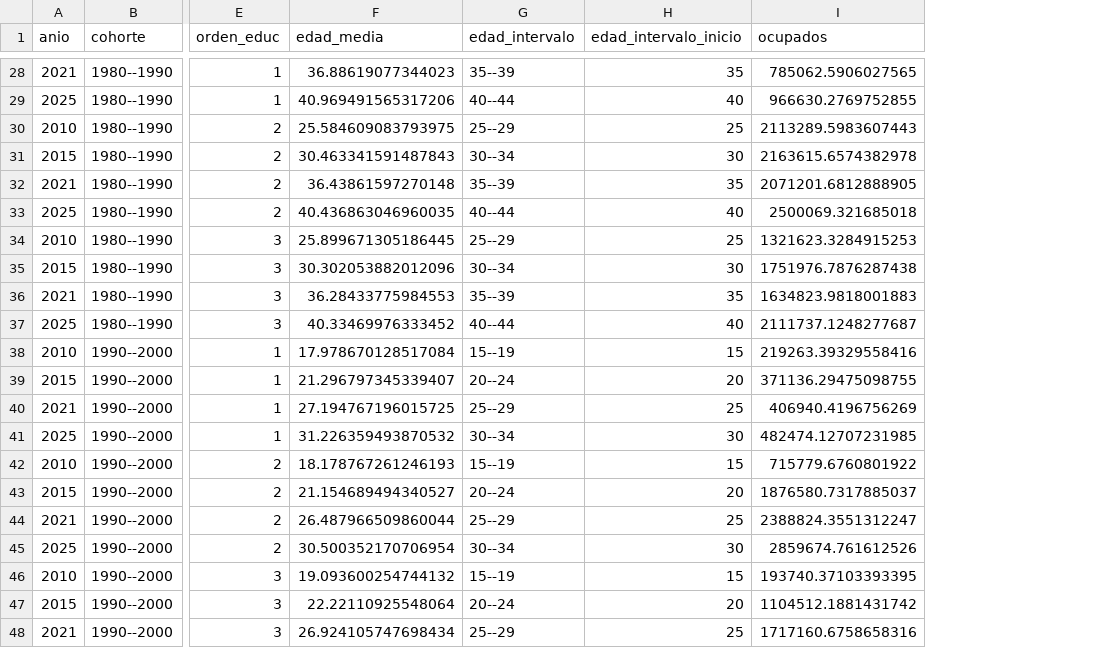
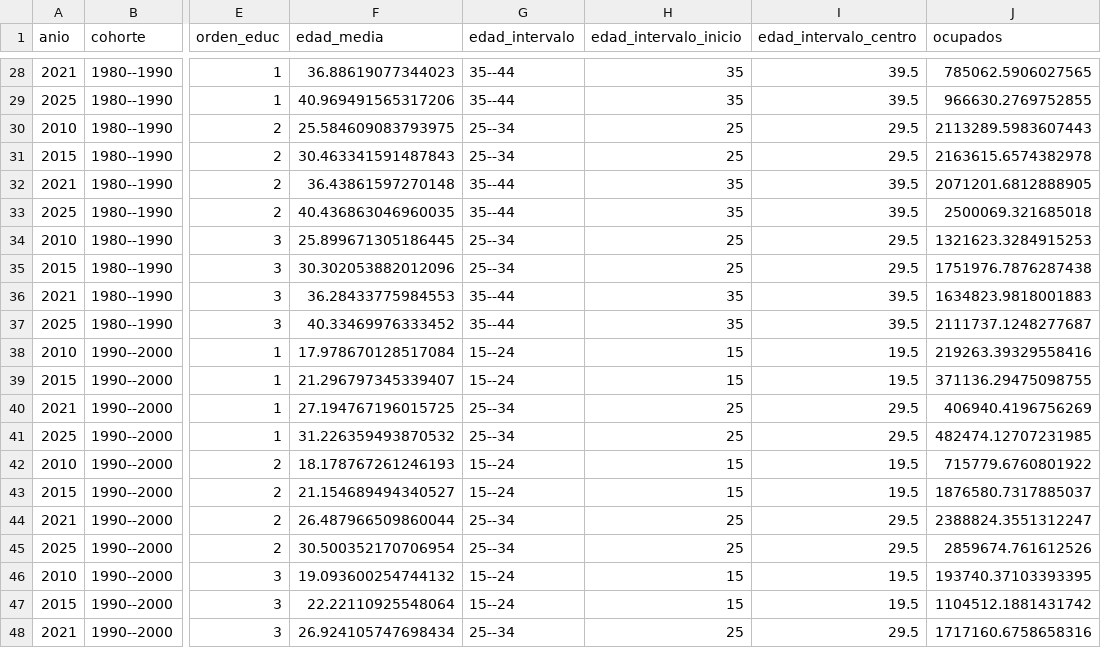
Before and after one commit to oliverpardo1979/Informe_Educacion, a CSV file: Paper/tables/remuneracion_cohortes_edad_educacion_series.csv, drawn as a sheet; only a part is shown, gaps mark what is left out; the diff covers the shown part only; the diff names each change by its address in the sheet, - before the commit and + after, or states it on an @@ line.

Commit message:
Usa bins decenales de edad

```diff
--- a/Paper/tables/remuneracion_cohortes_edad_educacion_series.csv
+++ b/Paper/tables/remuneracion_cohortes_edad_educacion_series.csv
+column I (edad_intervalo_centro), rows 28-48: 39.5 | 39.5 | 29.5 | 29.5 | 39.5 | 39.5 | 29.5 | 29.5 | 39.5 | 39.5 | 19.5 | 19.5 | 29.5 | 29.5 | 19.5 | 19.5 | 29.5 | 29.5 | 19.5 | 19.5 | 29.5
-G28 (edad_intervalo): 35--39
+G28 (edad_intervalo): 35--44
-G29 (edad_intervalo): 40--44
+G29 (edad_intervalo): 35--44
-H29 (edad_intervalo_inicio): 40
+H29 (edad_intervalo_inicio): 35
-G30 (edad_intervalo): 25--29
+G30 (edad_intervalo): 25--34
-G31 (edad_intervalo): 30--34
+G31 (edad_intervalo): 25--34
-H31 (edad_intervalo_inicio): 30
+H31 (edad_intervalo_inicio): 25
-G32 (edad_intervalo): 35--39
+G32 (edad_intervalo): 35--44
-G33 (edad_intervalo): 40--44
+G33 (edad_intervalo): 35--44
-H33 (edad_intervalo_inicio): 40
+H33 (edad_intervalo_inicio): 35
-G34 (edad_intervalo): 25--29
+G34 (edad_intervalo): 25--34
-G35 (edad_intervalo): 30--34
+G35 (edad_intervalo): 25--34
-H35 (edad_intervalo_inicio): 30
+H35 (edad_intervalo_inicio): 25
-G36 (edad_intervalo): 35--39
+G36 (edad_intervalo): 35--44
-G37 (edad_intervalo): 40--44
+G37 (edad_intervalo): 35--44
-H37 (edad_intervalo_inicio): 40
+H37 (edad_intervalo_inicio): 35
-G38 (edad_intervalo): 15--19
+G38 (edad_intervalo): 15--24
-G39 (edad_intervalo): 20--24
+G39 (edad_intervalo): 15--24
-H39 (edad_intervalo_inicio): 20
+H39 (edad_intervalo_inicio): 15
-G40 (edad_intervalo): 25--29
+G40 (edad_intervalo): 25--34
-G41 (edad_intervalo): 30--34
+G41 (edad_intervalo): 25--34
-H41 (edad_intervalo_inicio): 30
+H41 (edad_intervalo_inicio): 25
-G42 (edad_intervalo): 15--19
+G42 (edad_intervalo): 15--24
-G43 (edad_intervalo): 20--24
+G43 (edad_intervalo): 15--24
-H43 (edad_intervalo_inicio): 20
+H43 (edad_intervalo_inicio): 15
-G44 (edad_intervalo): 25--29
+G44 (edad_intervalo): 25--34
-G45 (edad_intervalo): 30--34
+G45 (edad_intervalo): 25--34
-H45 (edad_intervalo_inicio): 30
+H45 (edad_intervalo_inicio): 25
-G46 (edad_intervalo): 15--19
+G46 (edad_intervalo): 15--24
-G47 (edad_intervalo): 20--24
+G47 (edad_intervalo): 15--24
-H47 (edad_intervalo_inicio): 20
+H47 (edad_intervalo_inicio): 15
-G48 (edad_intervalo): 25--29
+G48 (edad_intervalo): 25--34
```
Also changed, not shown: 50 edited cells elsewhere in this file, Paper/tables/remuneracion_cohortes_edad_series.csv, 10 other files.
